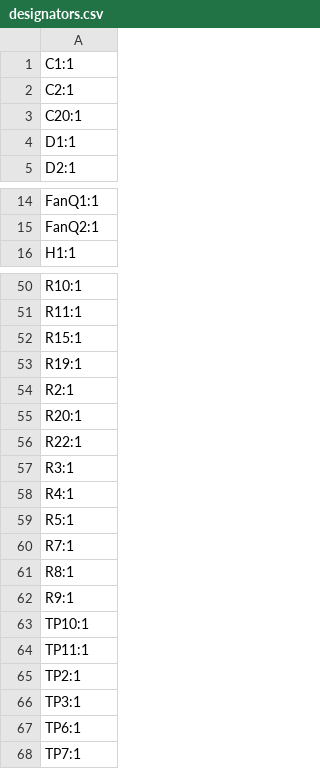
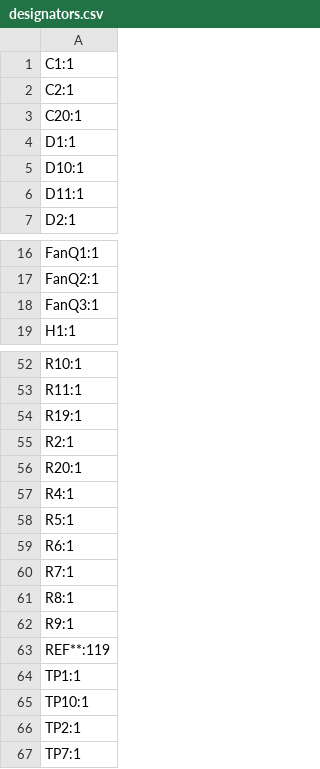
Before and after one commit to petermaerki/2023_filament_dryer_git, a CSV file: hardware_kicad/production/designators.csv, drawn as a sheet; only a part is shown, gaps mark what is left out; the diff covers the shown part only.

```diff
--- a/hardware_kicad/production/designators.csv
+++ b/hardware_kicad/production/designators.csv
@@ -4,2 +4,4 @@ C20:1
 D1:1
+D10:1
+D11:1
 D2:1
@@ -15,2 +17,3 @@ FanQ1:1
 FanQ2:1
+FanQ3:1
 H1:1
@@ -51,3 +53,2 @@ R10:1
 R11:1
-R15:1
 R19:1
@@ -55,6 +56,5 @@ R2:1
 R20:1
-R22:1
-R3:1
 R4:1
 R5:1
+R6:1
 R7:1
@@ -62,7 +62,6 @@ R8:1
 R9:1
+REF**:119
+TP1:1
 TP10:1
-TP11:1
 TP2:1
-TP3:1
-TP6:1
 TP7:1
```
Also changed, not shown: 2 removed rows elsewhere in this file, hardware_kicad/production/positions.csv, 10 other files.
